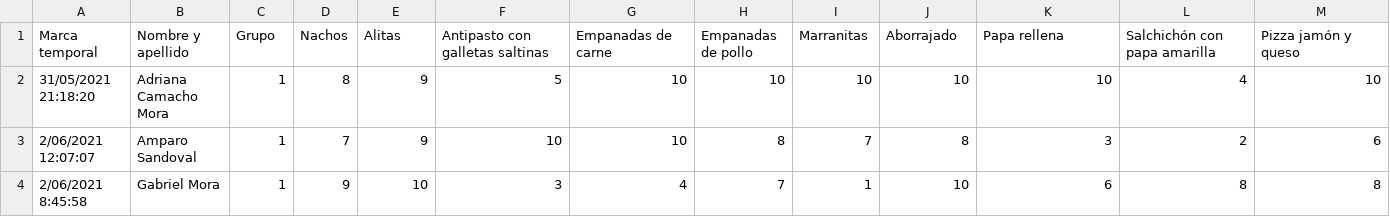
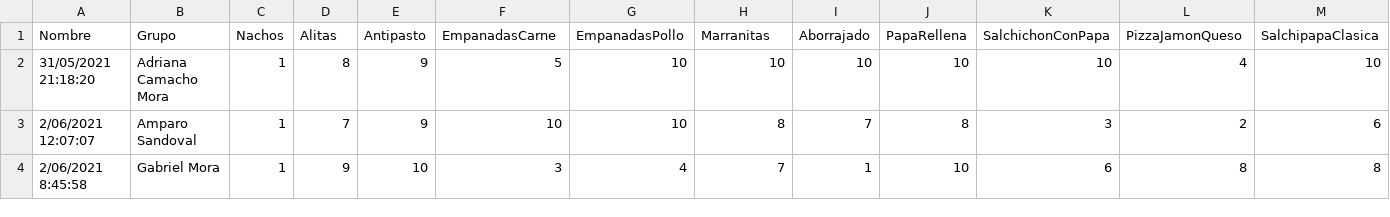
Before and after one commit to mdmlb/eatandplay, a CSV file: data/db_snacks.csv, drawn as a sheet; only a part is shown; removed rows and columns are numbered as before the commit, all else as after; rows hold the shown columns only; the diff names each change by its address in the sheet, - before the commit and + after, or states it on an @@ line.

Commit message:
Changes in html and recomendation select between snacks and games

```diff
--- a/data/db_snacks.csv
+++ b/data/db_snacks.csv
-row 1: Marca temporal | Nombre y apellido | Grupo | Nachos | Alitas | Antipasto con galletas saltinas | Empanadas de carne | Empanadas de pollo | Marranitas | Aborrajado | Papa rellena | Salchichón con papa amarilla | Pizza jamón y queso
+row 1: Nombre | Grupo | Nachos | Alitas | Antipasto | EmpanadasCarne | EmpanadasPollo | Marranitas | Aborrajado | PapaRellena | SalchichonConPapa | PizzaJamonQueso | SalchipapaClasica
```
Also changed, not shown: 3 other files.
